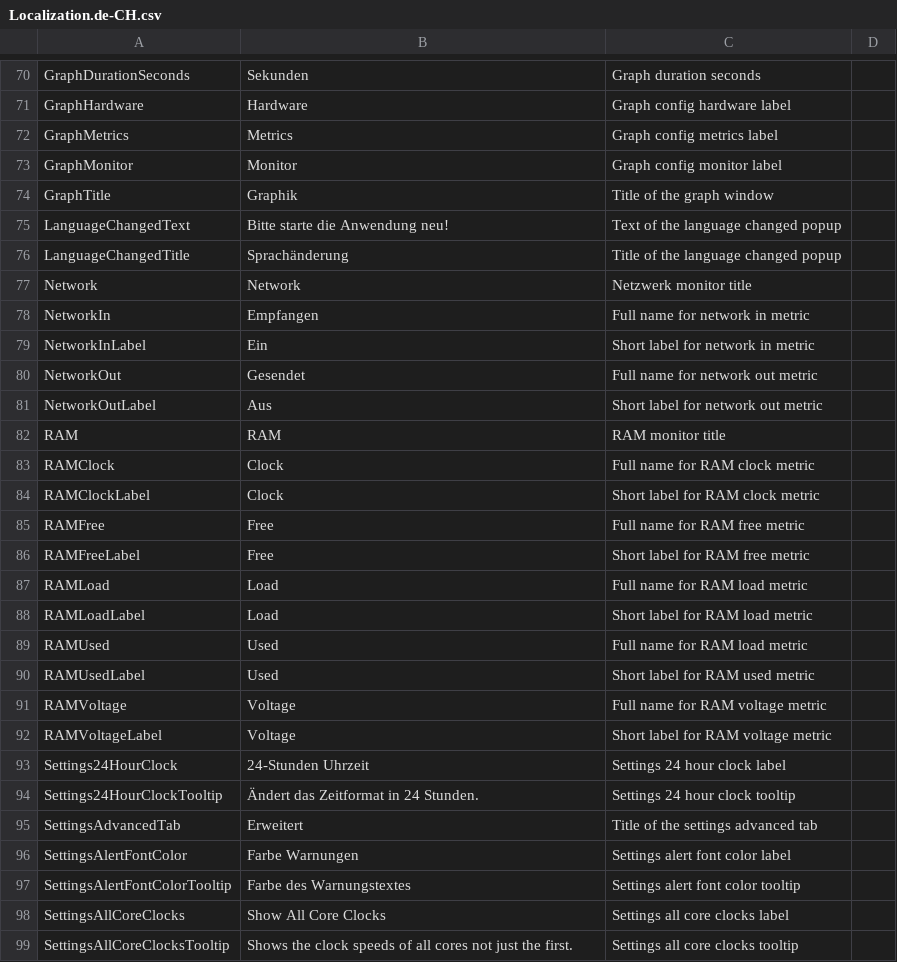
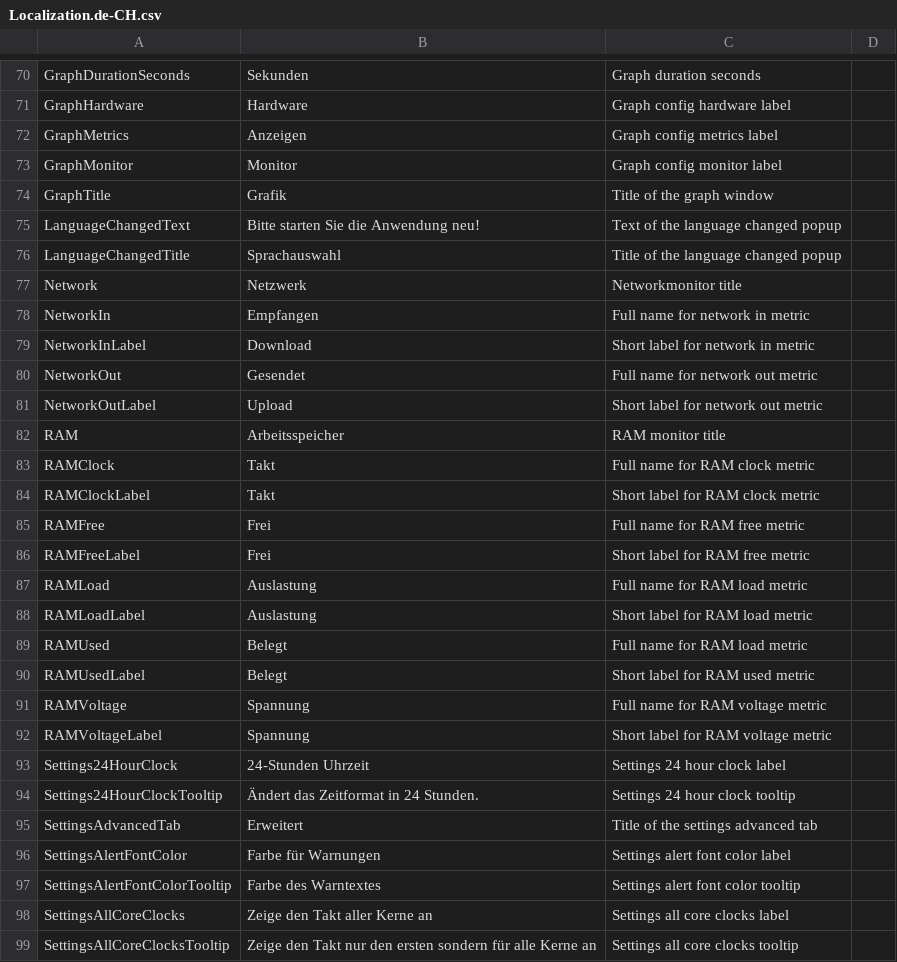
Before and after one commit to tigny/SidebarLocalization, a CSV file: Localization.de-CH.csv, drawn as a sheet; only a part is shown, gaps mark what is left out; the diff covers the shown part only.

Commit message:
Update Localization.de-CH.csv

```diff
--- a/Localization.de-CH.csv
+++ b/Localization.de-CH.csv
@@ -71,23 +71,23 @@ GraphDurationSeconds,Sekunden,Graph duration seconds
 GraphHardware,Hardware,Graph config hardware label
-GraphMetrics,Metrics,Graph config metrics label
+GraphMetrics,Anzeigen,Graph config metrics label
 GraphMonitor,Monitor,Graph config monitor label
-GraphTitle,Graphik,Title of the graph window
-LanguageChangedText,Bitte starte die Anwendung neu!,Text of the language changed popup
-LanguageChangedTitle,Sprachänderung,Title of the language changed popup
-Network,Network,Netzwerk monitor title
+GraphTitle,Grafik,Title of the graph window
+LanguageChangedText,Bitte starten Sie die Anwendung neu!,Text of the language changed popup
+LanguageChangedTitle,Sprachauswahl,Title of the language changed popup
+Network,Netzwerk,Networkmonitor title
 NetworkIn,Empfangen,Full name for network in metric
-NetworkInLabel,Ein,Short label for network in metric
+NetworkInLabel,Download,Short label for network in metric
 NetworkOut,Gesendet,Full name for network out metric
-NetworkOutLabel,Aus,Short label for network out metric
-RAM,RAM,RAM monitor title
-RAMClock,Clock,Full name for RAM clock metric
-RAMClockLabel,Clock,Short label for RAM clock metric
-RAMFree,Free,Full name for RAM free metric
-RAMFreeLabel,Free,Short label for RAM free metric
-RAMLoad,Load,Full name for RAM load metric
-RAMLoadLabel,Load,Short label for RAM load metric
-RAMUsed,Used,Full name for RAM load metric
-RAMUsedLabel,Used,Short label for RAM used metric
-RAMVoltage,Voltage,Full name for RAM voltage metric
-RAMVoltageLabel,Voltage,Short label for RAM voltage metric
+NetworkOutLabel,Upload,Short label for network out metric
+RAM,Arbeitsspeicher,RAM monitor title
+RAMClock,Takt,Full name for RAM clock metric
+RAMClockLabel,Takt,Short label for RAM clock metric
+RAMFree,Frei,Full name for RAM free metric
+RAMFreeLabel,Frei,Short label for RAM free metric
+RAMLoad,Auslastung,Full name for RAM load metric
+RAMLoadLabel,Auslastung,Short label for RAM load metric
+RAMUsed,Belegt,Full name for RAM load metric
+RAMUsedLabel,Belegt,Short label for RAM used metric
+RAMVoltage,Spannung,Full name for RAM voltage metric
+RAMVoltageLabel,Spannung,Short label for RAM voltage metric
 Settings24HourClock,24-Stunden Uhrzeit,Settings 24 hour clock label
@@ -95,5 +95,5 @@ Settings24HourClockTooltip,Ändert das Zeitformat in 24 Stunden.,Settings 24 hou
 SettingsAdvancedTab,Erweitert,Title of the settings advanced tab
-SettingsAlertFontColor,Farbe Warnungen,Settings alert font color label
-SettingsAlertFontColorTooltip,Farbe des Warnungstextes,Settings alert font color tooltip
-SettingsAllCoreClocks,Show All Core Clocks,Settings all core clocks label
-SettingsAllCoreClocksTooltip,Shows the clock speeds of all cores not just the first.,Settings all core clocks tooltip
+SettingsAlertFontColor,Farbe für Warnungen,Settings alert font color label
+SettingsAlertFontColorTooltip,Farbe des Warntextes,Settings alert font color tooltip
+SettingsAllCoreClocks,Zeige den Takt aller Kerne an,Settings all core clocks label
+SettingsAllCoreClocksTooltip,Zeige den Takt nur den ersten sondern für alle Kerne an,Settings all core clocks tooltip
```
Also changed, not shown: 1 added row, 1 removed row and 50 edited cells elsewhere in this file.
